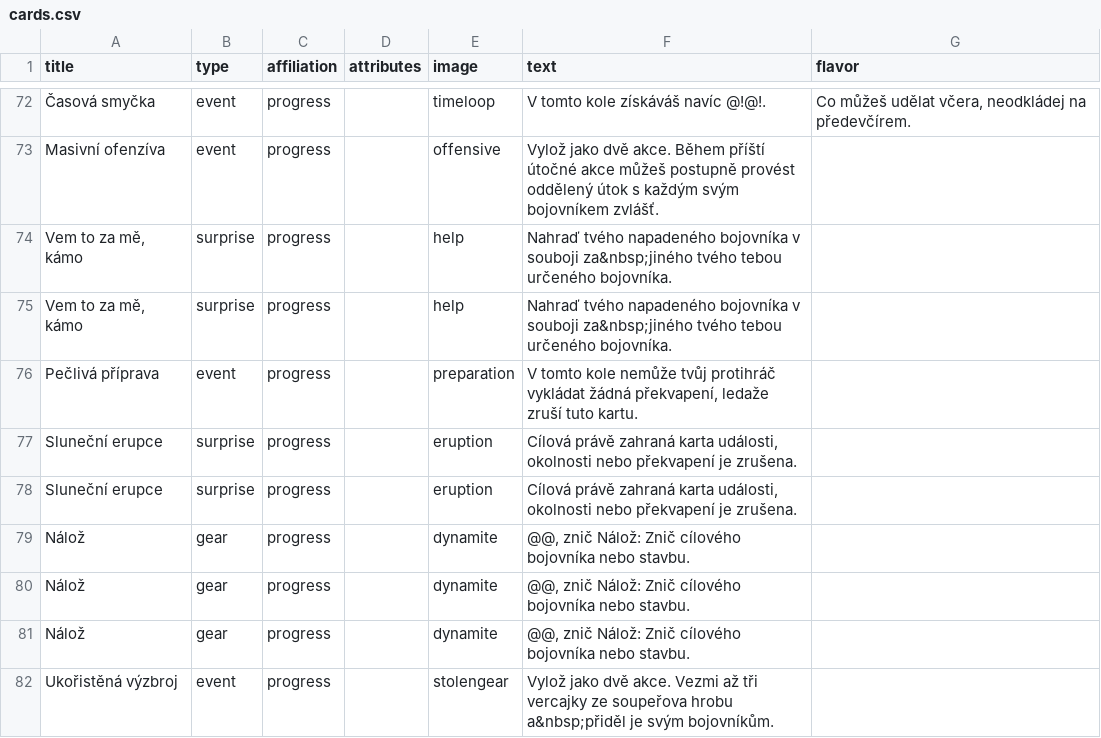
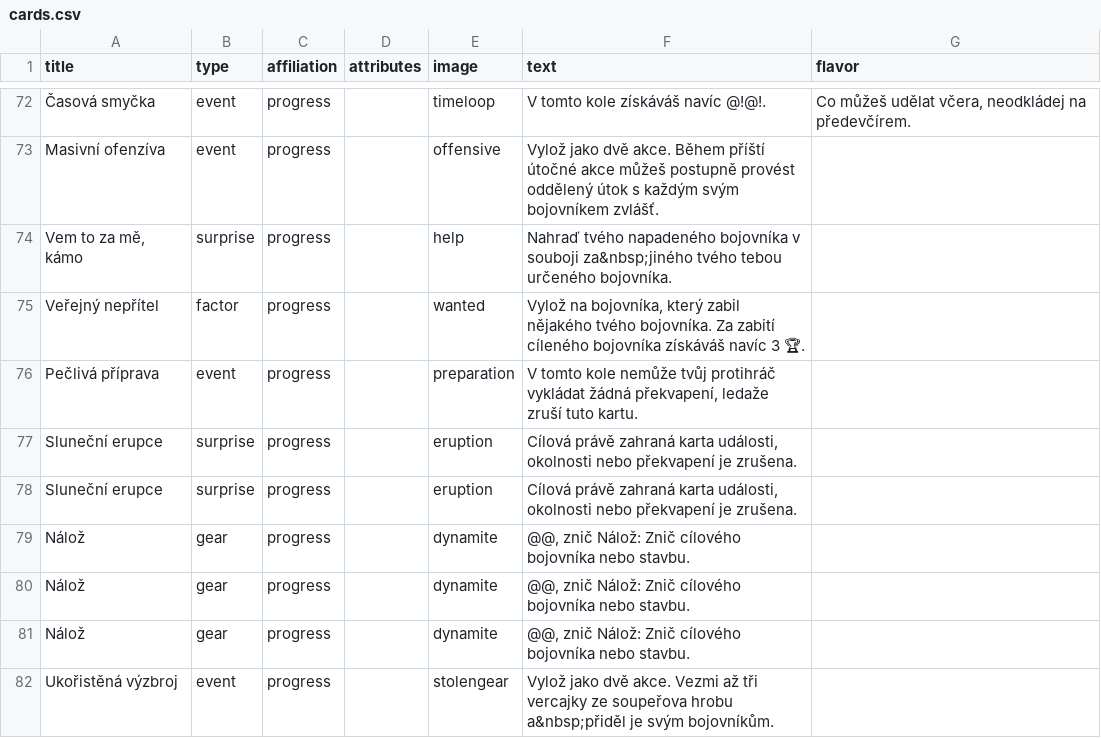
Before and after one commit to jerrylabs/card-generator, a CSV file: supertrooper/cards.csv, drawn as a sheet; only a part is shown, gaps mark what is left out; removed rows and columns are numbered as before the commit, all else as after; the diff names each change by its address in the sheet, - before the commit and + after, or states it on an @@ line.

Commit message:
Super Trooper - Box and missing cards

```diff
--- a/supertrooper/cards.csv
+++ b/supertrooper/cards.csv
-row 75: Vem to za mě, kámo | surprise | progress |  | help | Nahraď tvého napadeného bojovníka v souboji za&nbsp;jiného tvého tebou určeného bojovníka.
+row 75: Veřejný nepřítel | factor | progress |  | wanted | Vylož na bojovníka, který zabil nějakého tvého bojovníka. Za zabití cíleného bojovníka získáváš navíc 3 🏆.
```
Also changed, not shown: supertrooper/cards-en.csv, 10 other files.
